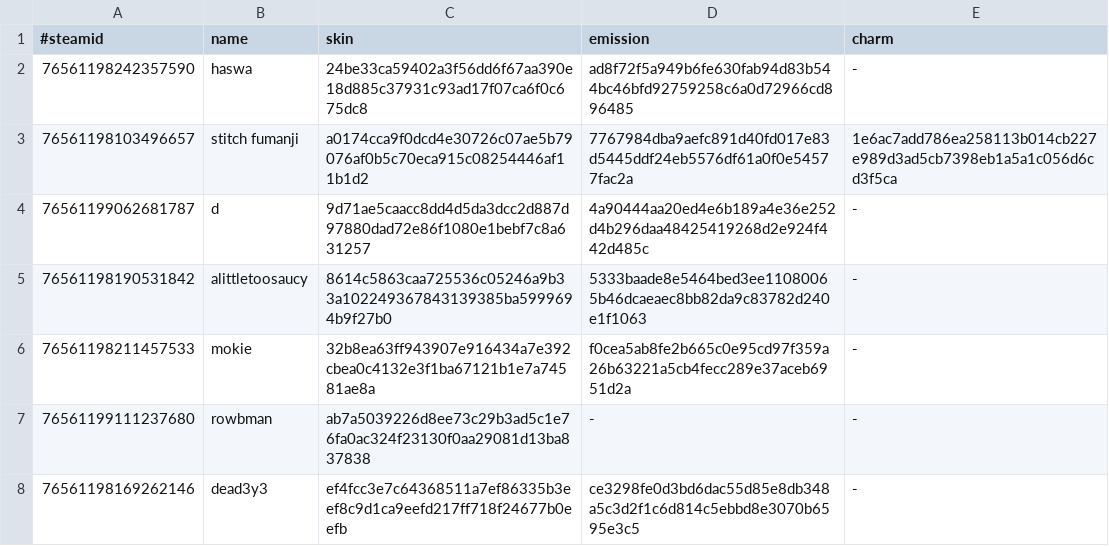
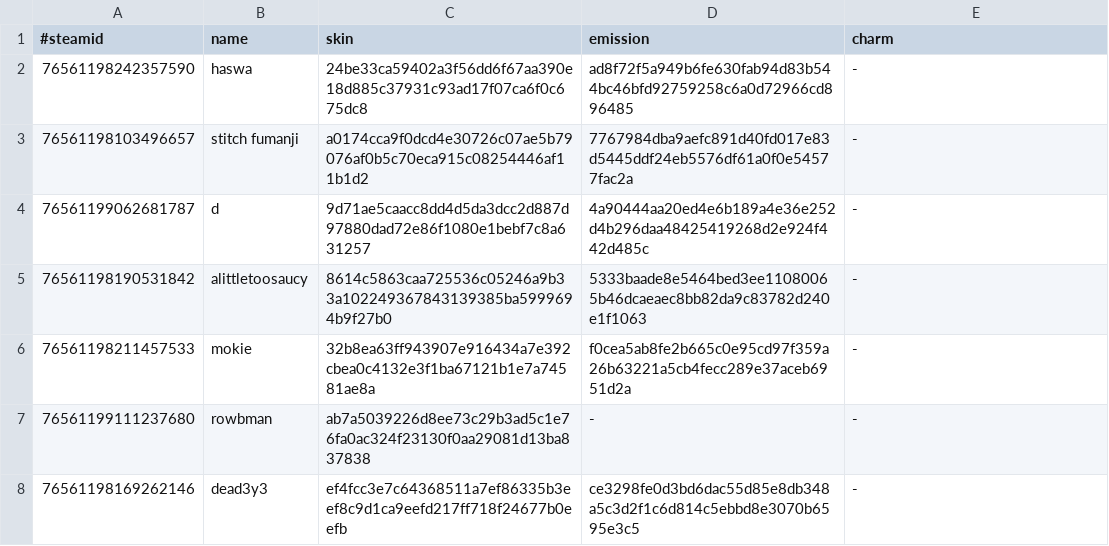
Before and after one commit to d1ll3x3/charm-skins-data, a TSV file: api/manifest.tsv, drawn as a sheet; only a part is shown.

Commit message:
Update manifest

```diff
--- a/api/manifest.tsv
+++ b/api/manifest.tsv
@@ -2,3 +2,3 @@
 76561198242357590	haswa	24be33ca59402a3f56dd6f67aa390e18d885c37931c93ad17f07ca6f0c675dc8	ad8f72f5a949b6fe630fab94d83b544bc46bfd92759258c6a0d72966cd896485	-
-76561198103496657	stitch fumanji	a0174cca9f0dcd4e30726c07ae5b79076af0b5c70eca915c08254446af11b1d2	7767984dba9aefc891d40fd017e83d5445ddf24eb5576df61a0f0e54577fac2a	1e6ac7add786ea258113b014cb227e989d3ad5cb7398eb1a5a1c056d6cd3f5ca
+76561198103496657	stitch fumanji	a0174cca9f0dcd4e30726c07ae5b79076af0b5c70eca915c08254446af11b1d2	7767984dba9aefc891d40fd017e83d5445ddf24eb5576df61a0f0e54577fac2a	-
 76561199062681787	d	9d71ae5caacc8dd4d5da3dcc2d887d97880dad72e86f1080e1bebf7c8a631257	4a90444aa20ed4e6b189a4e36e252d4b296daa48425419268d2e924f442d485c	-
```
